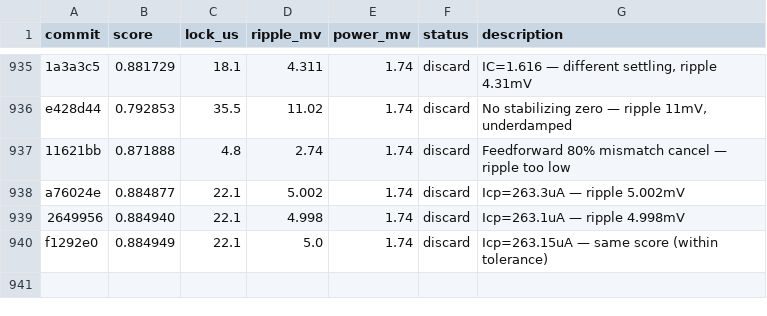
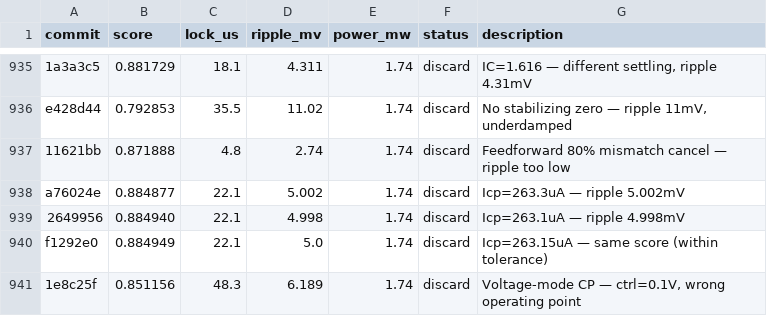
Before and after one commit to edonD/pll-challenge, a TSV file: results.tsv, drawn as a sheet; only a part is shown, gaps mark what is left out; the diff names each change by its address in the sheet, - before the commit and + after, or states it on an @@ line.

Commit message:
revert: voltage-mode CP — wrong operating point

```diff
--- a/results.tsv
+++ b/results.tsv
+row 941: 1e8c25f | 0.851156 | 48.3 | 6.189 | 1.74 | discard | Voltage-mode CP — ctrl=0.1V, wrong operating point
```
Also changed, not shown: 1 other file.
